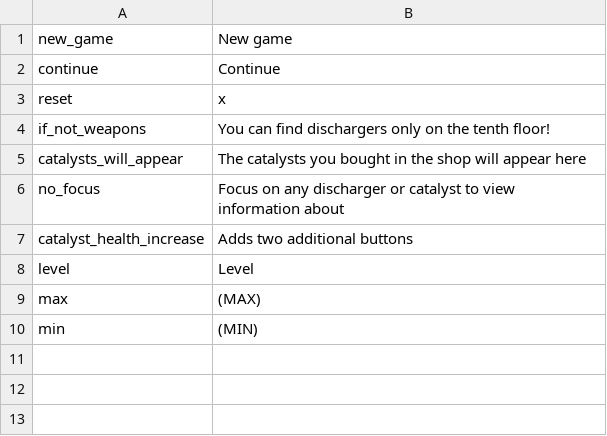
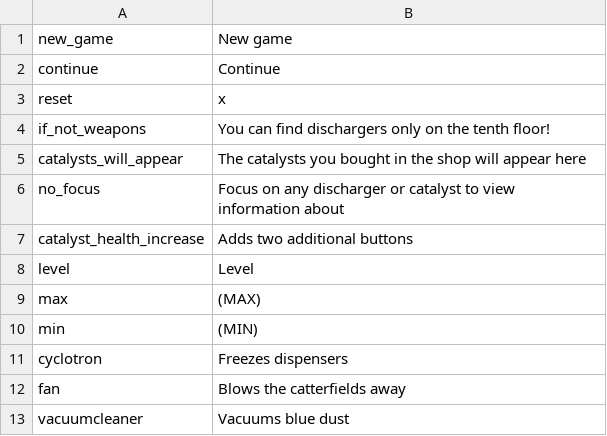
Before and after one commit to thisisfabrics/Fan, a CSV file: data/media/strings/en.csv, drawn as a sheet.

```diff
--- a/data/media/strings/en.csv
+++ b/data/media/strings/en.csv
@@ -10 +10,4 @@ max,(MAX)
 min,(MIN)
+cyclotron,Freezes dispensers
+fan,Blows the catterfields away
+vacuumcleaner,Vacuums blue dust
```
Also changed, not shown: data/media/strings/ru.csv, 7 other files.
